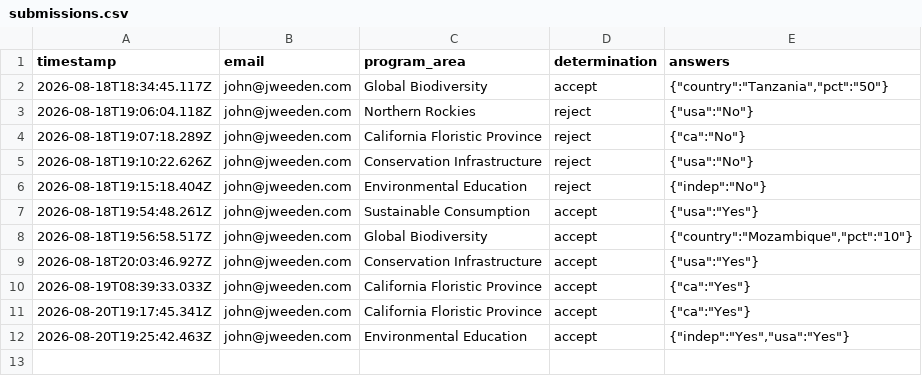
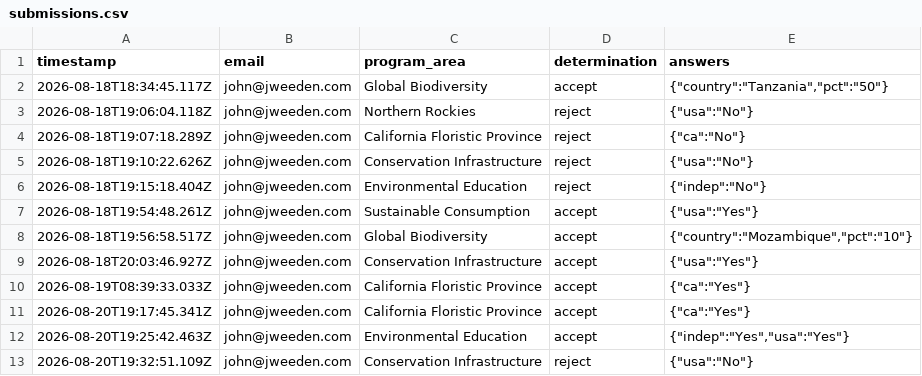
Before and after one commit to jhenweeden/eligibility-agent, a CSV file: submissions.csv, drawn as a sheet; the diff names each change by its address in the sheet, - before the commit and + after, or states it on an @@ line.

Commit message:
Log eligibility submission (Conservation Infrastructure, reject)

```diff
--- a/submissions.csv
+++ b/submissions.csv
+row 13: 2026-08-20T19:32:51.109Z | john@jweeden.com | Conservation Infrastructure | reject | {"usa":"No"}
```
